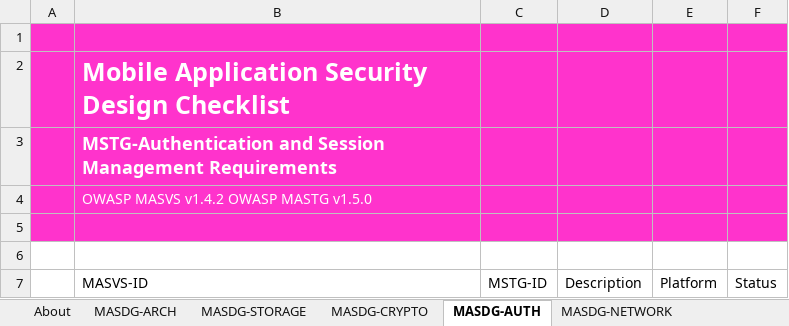
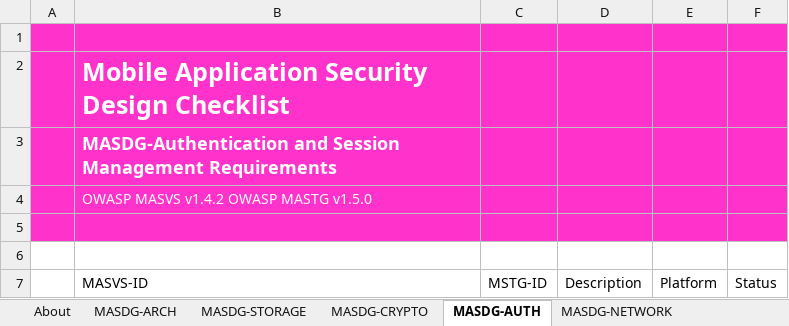
Before and after one commit to OWASP/www-project-mobile-application-security-design-guide, an Excel workbook: assets/archive/OWASP_MASDG_Checklist-en.xlsx, sheet MASDG-AUTH, drawn as a sheet; only a part is shown; values as stored, in another font and other column widths than the file's, no borders; charts and pictures and conditional formats not drawn; the diff names each change by its address in the sheet, - before the commit and + after, or states it on an @@ line.

```diff
--- a/assets/archive/OWASP_MASDG_Checklist-en.xlsx (sheet MASDG-AUTH)
+++ b/assets/archive/OWASP_MASDG_Checklist-en.xlsx (sheet MASDG-AUTH)
-B3 (MASVS-ID): MSTG-Authentication and Session…
+B3 (MASVS-ID): MASDG-Authentication and Session…
```
Also changed, not shown: sheet About, sheet MASDG-NETWORK, sheet MASDG-CODE, sheet MASDG-PLATFORM, assets/archive/OWASP_MASDG_Checklist-ja.xlsx.
